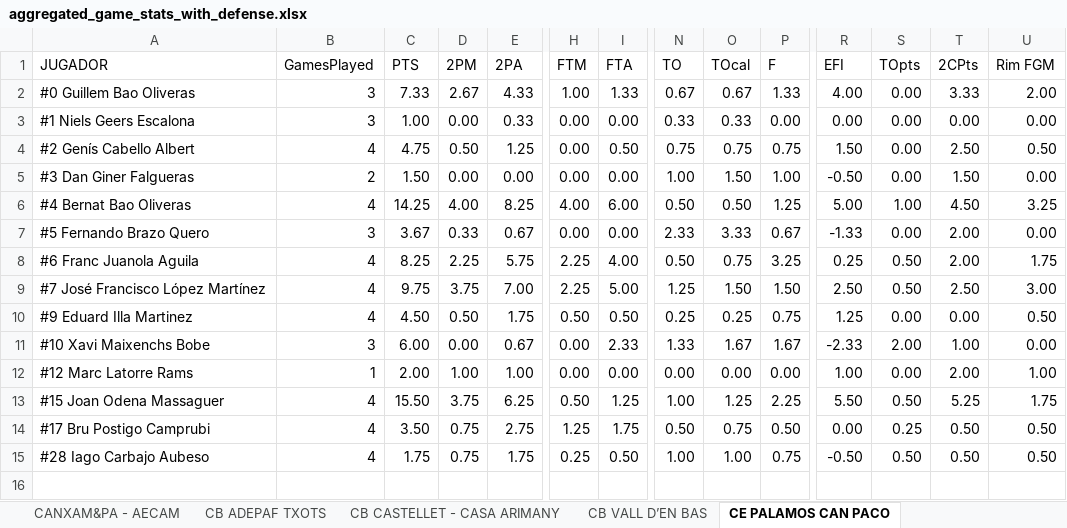
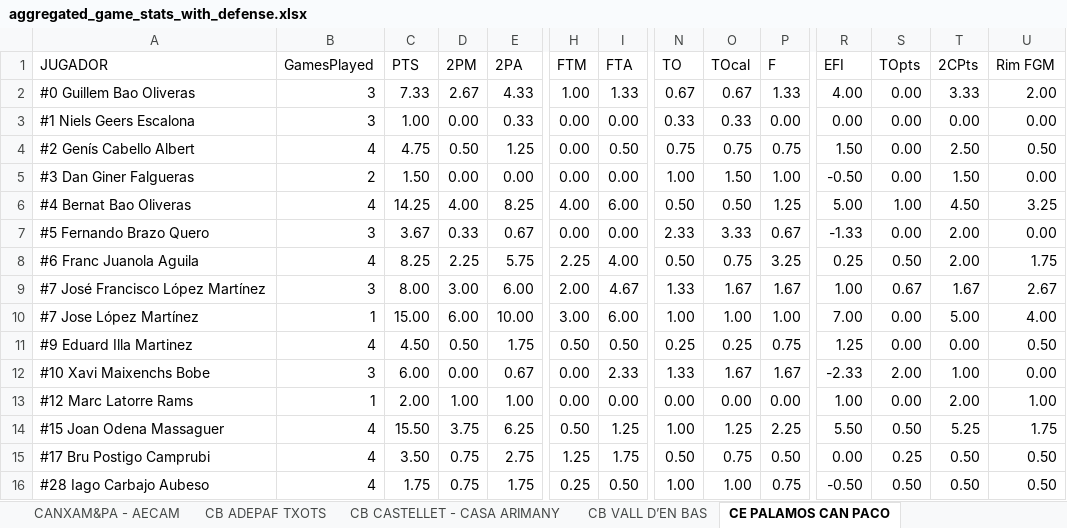
Before and after one commit to jeffreyabbot/basketball-analytics-app, an Excel workbook: data/raw/Copa_2026_2027/aggregate/aggregated_game_stats_with_defense.xlsx, sheet CE PALAMOS CAN PACO, drawn as a sheet; only a part is shown, gaps mark what is left out; values as stored, in another font and other column widths than the file's, no borders; charts and pictures not drawn; rows hold the shown columns only; the diff covers the shown part only; the diff names each change by its address in the sheet, - before the commit and + after, or states it on an @@ line.

Commit message:
Argentonaname update

```diff
--- a/data/raw/Copa_2026_2027/aggregate/aggregated_game_stats_with_defense.xlsx (sheet CE PALAMOS CAN PACO)
+++ b/data/raw/Copa_2026_2027/aggregate/aggregated_game_stats_with_defense.xlsx (sheet CE PALAMOS CAN PACO)
-B9 (GamesPlayed): 4
+B9 (GamesPlayed): 3
-C9 (PTS): 9.75
+C9 (PTS): 8.00
-D9 (2PM): 3.75
+D9 (2PM): 3.00
-E9 (2PA): 7.00
+E9 (2PA): 6.00
-H9 (FTM): 2.25
+H9 (FTM): 2.00
-I9 (FTA): 5.00
+I9 (FTA): 4.67
-N9 (TO): 1.25
+N9 (TO): 1.33
-O9 (TOcal): 1.50
+O9 (TOcal): 1.67
-P9 (F): 1.50
+P9 (F): 1.67
-R9 (EFI): 2.50
+R9 (EFI): 1.00
-S9 (TOpts): 0.50
+S9 (TOpts): 0.67
-T9 (2CPts): 2.50
+T9 (2CPts): 1.67
-U9 (Rim FGM): 3.00
+U9 (Rim FGM): 2.67
+row 10: #7 Jose López Martínez | 1 | 15.00 | 6.00 | 10.00 | 3.00 | 6.00 | 1.00 | 1.00 | 1.00 | 7.00 | 0.00 | 5.00 | 4.00
```
Also changed, not shown: 18 edited cells elsewhere in this sheet, charts or pictures.
